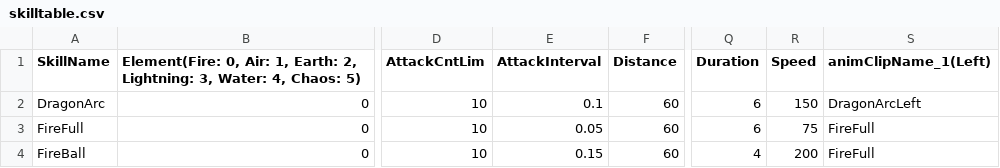
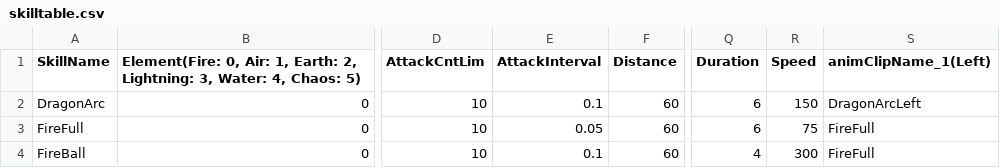
Before and after one commit to MinWooPark98/SFML_TeamProject, a CSV file: WizardOfLegend/WizardOfLegend-bin/tables/skilltable.csv, drawn as a sheet; only a part is shown, gaps mark what is left out; the diff names each change by its address in the sheet, - before the commit and + after, or states it on an @@ line.

Commit message:
skillOption Reset, Apply, Save 완성

```diff
--- a/WizardOfLegend/WizardOfLegend-bin/tables/skilltable.csv
+++ b/WizardOfLegend/WizardOfLegend-bin/tables/skilltable.csv
-E4 (AttackInterval): 0.15
+E4 (AttackInterval): 0.1
-R4 (Speed): 200
+R4 (Speed): 300
```
Also changed, not shown: 10 other files.
